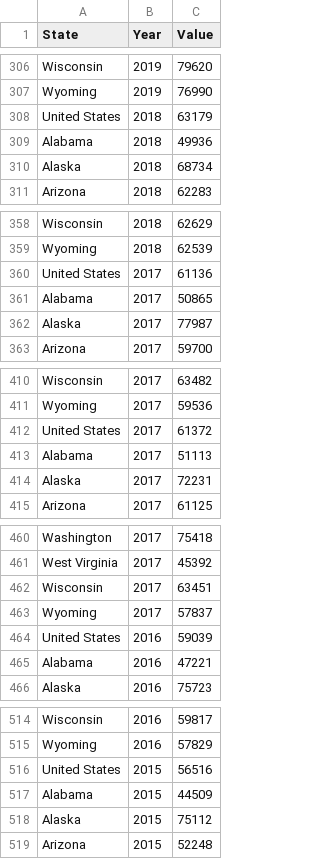
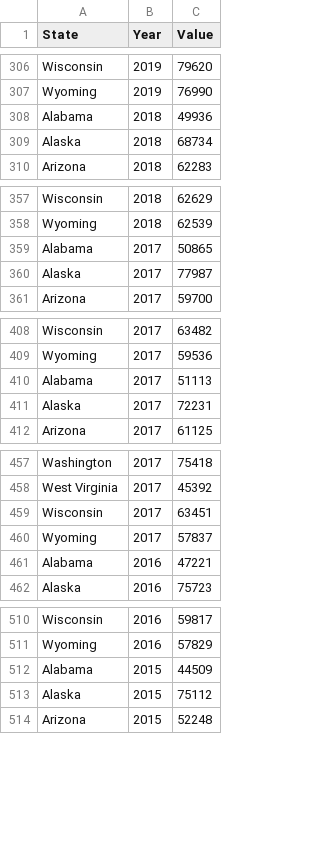
Before and after one commit to dataviscourse2024/group-project-urban-growth-visualization, a CSV file: data/MedianIncomeDataClean.csv, drawn as a sheet; only a part is shown, gaps mark what is left out; the diff covers the shown part only; the diff names each change by its address in the sheet, - before the commit and + after, or states it on an @@ line.

```diff
--- a/data/MedianIncomeDataClean.csv
+++ b/data/MedianIncomeDataClean.csv
-row 308: United States | 2018 | 63179
-row 360: United States | 2017 | 61136
-row 412: United States | 2017 | 61372
-row 464: United States | 2016 | 59039
-row 516: United States | 2015 | 56516
```
Also changed, not shown: 4 removed rows elsewhere in this file, data/JobGrowth2012_2024.csv, data/PopulationDataClean.csv, 4 other files.
